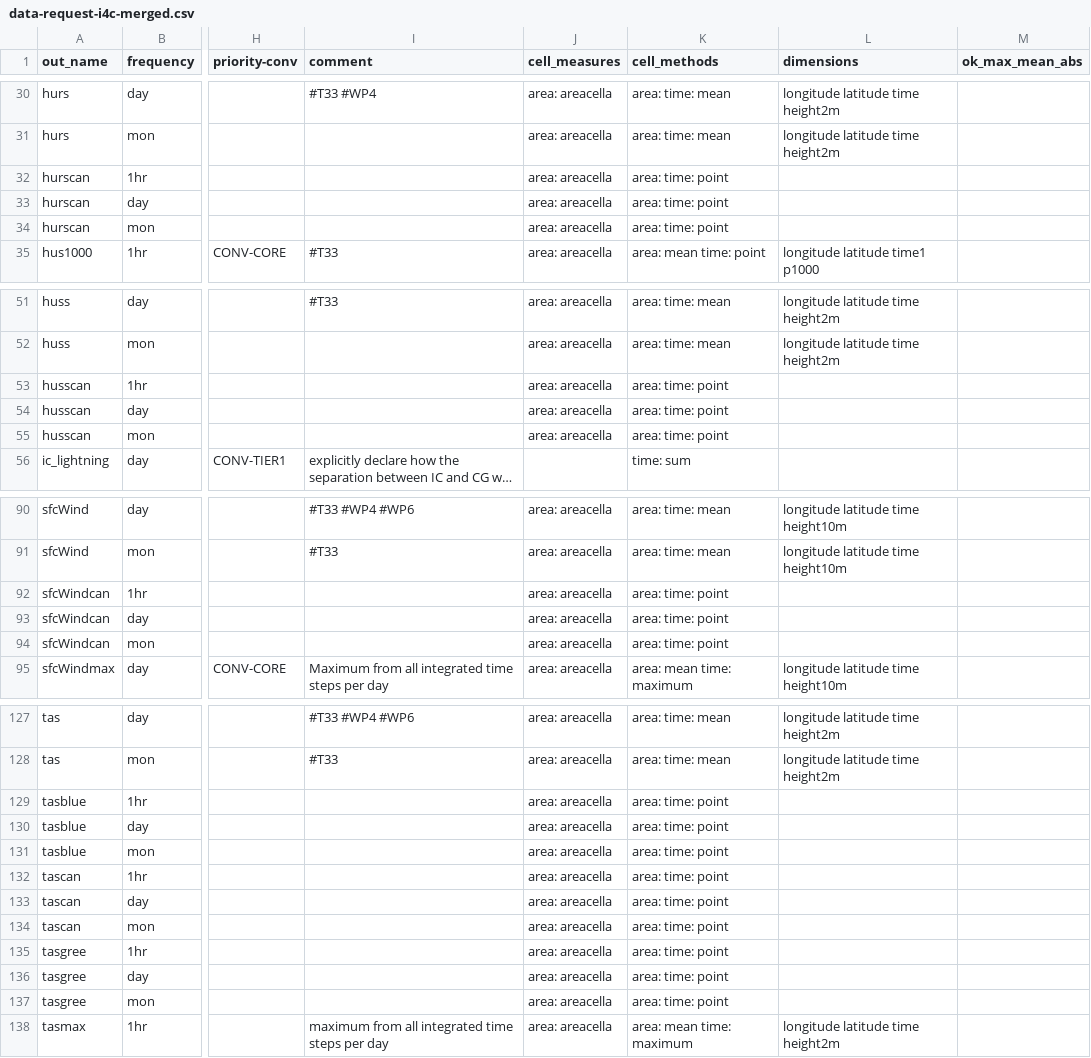
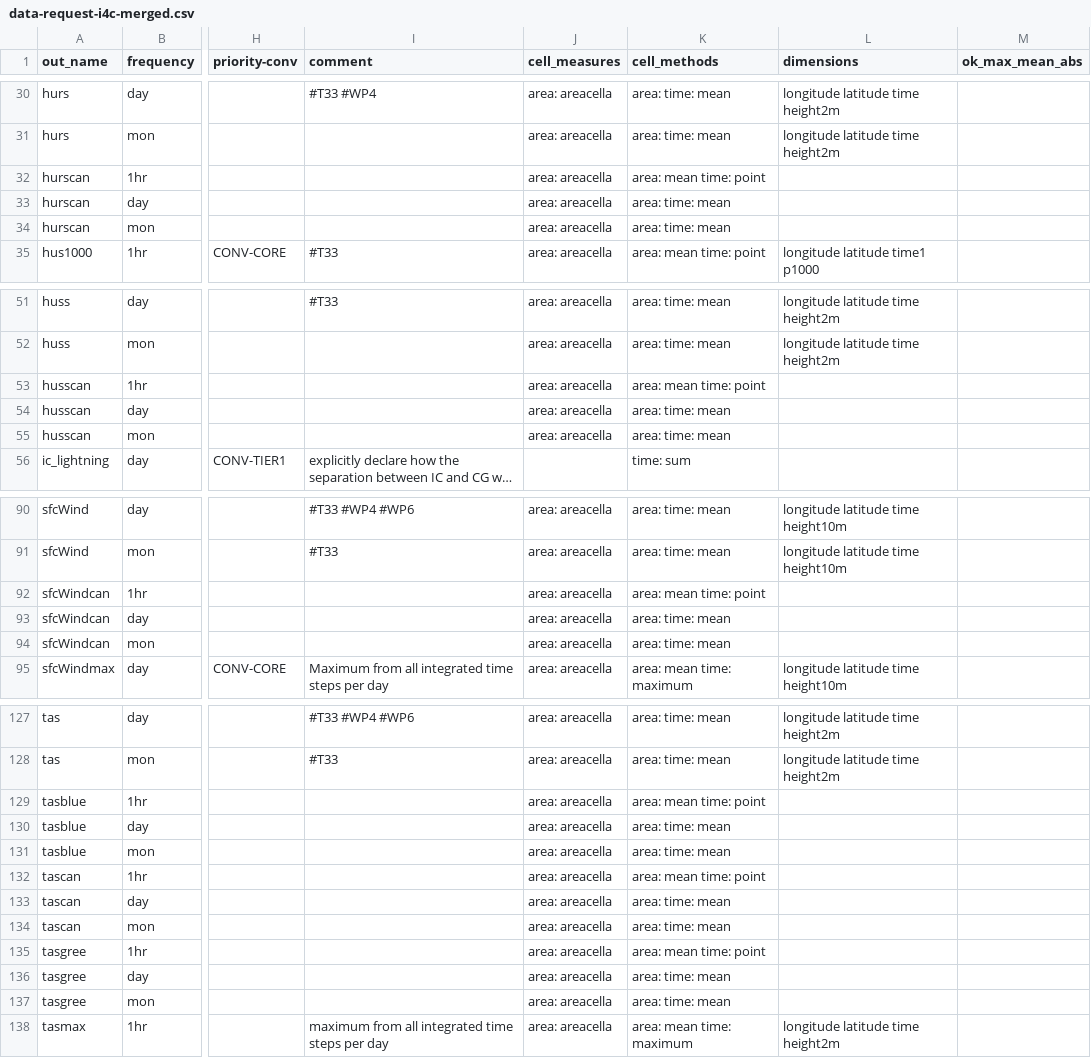
Before and after one commit to impetus4change/T32-CPRCM, a CSV file: docs/data-request-i4c-merged.csv, drawn as a sheet; only a part is shown, gaps mark what is left out; long unchanged cells end in …; the diff covers the shown part only; the diff names each change by its address in the sheet, - before the commit and + after, or states it on an @@ line.

```diff
--- a/docs/data-request-i4c-merged.csv
+++ b/docs/data-request-i4c-merged.csv
-K32 (cell_methods): area: time: point
+K32 (cell_methods): area: mean time: point
-K33:K34 (cell_methods): area: time: point
+K33:K34 (cell_methods): area: time: mean
-K53 (cell_methods): area: time: point
+K53 (cell_methods): area: mean time: point
-K54:K55 (cell_methods): area: time: point
+K54:K55 (cell_methods): area: time: mean
-K92 (cell_methods): area: time: point
+K92 (cell_methods): area: mean time: point
-K93:K94 (cell_methods): area: time: point
+K93:K94 (cell_methods): area: time: mean
-K129 (cell_methods): area: time: point
+K129 (cell_methods): area: mean time: point
-K130:K131 (cell_methods): area: time: point
+K130:K131 (cell_methods): area: time: mean
-K132 (cell_methods): area: time: point
+K132 (cell_methods): area: mean time: point
-K133:K134 (cell_methods): area: time: point
+K133:K134 (cell_methods): area: time: mean
-K135 (cell_methods): area: time: point
+K135 (cell_methods): area: mean time: point
-K136:K137 (cell_methods): area: time: point
+K136:K137 (cell_methods): area: time: mean
```
Also changed, not shown: 21 edited cells elsewhere in this file.
